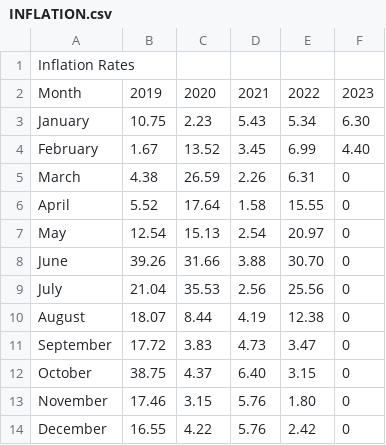
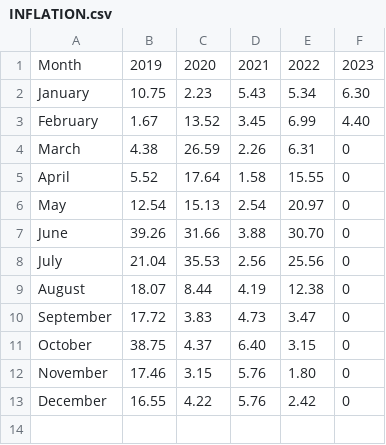
Before and after one commit to LaskerB/GF, a CSV file: INFLATION.csv, drawn as a sheet; the diff names each change by its address in the sheet, - before the commit and + after, or states it on an @@ line.

Commit message:
Update INFLATION.csv

```diff
--- a/INFLATION.csv
+++ b/INFLATION.csv
-row 1: Inflation Rates
```
